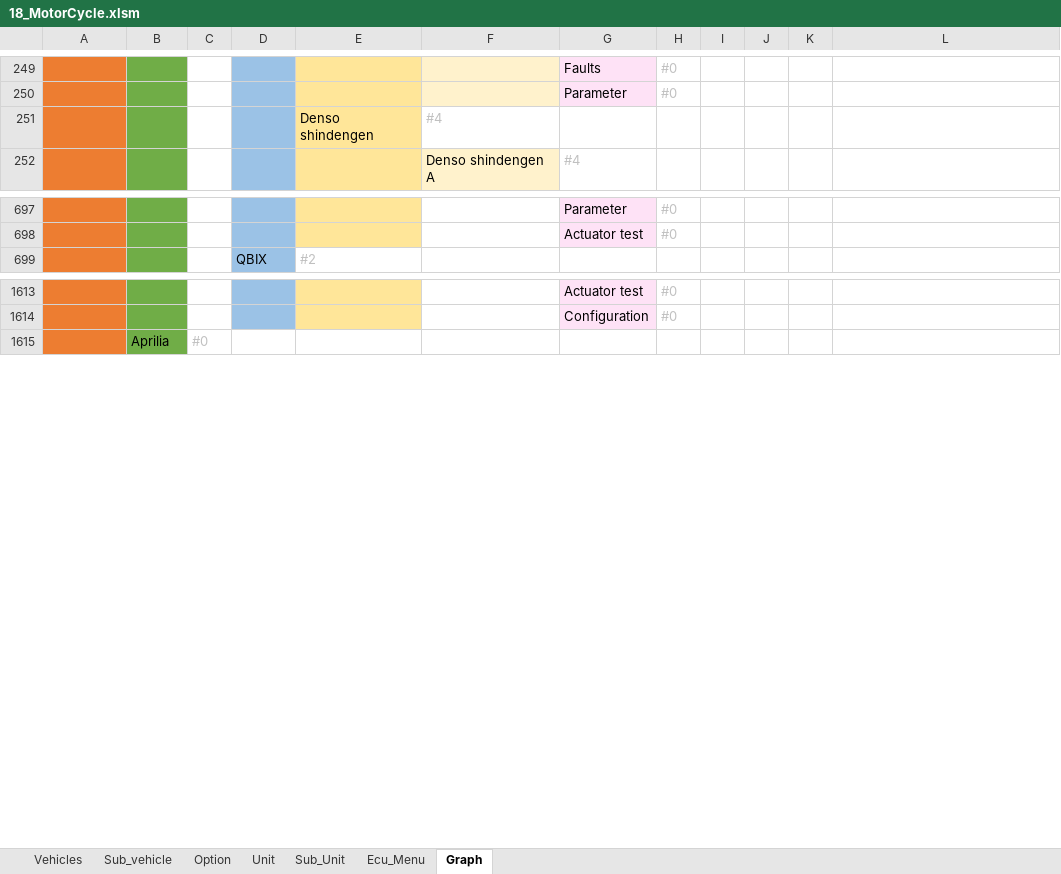
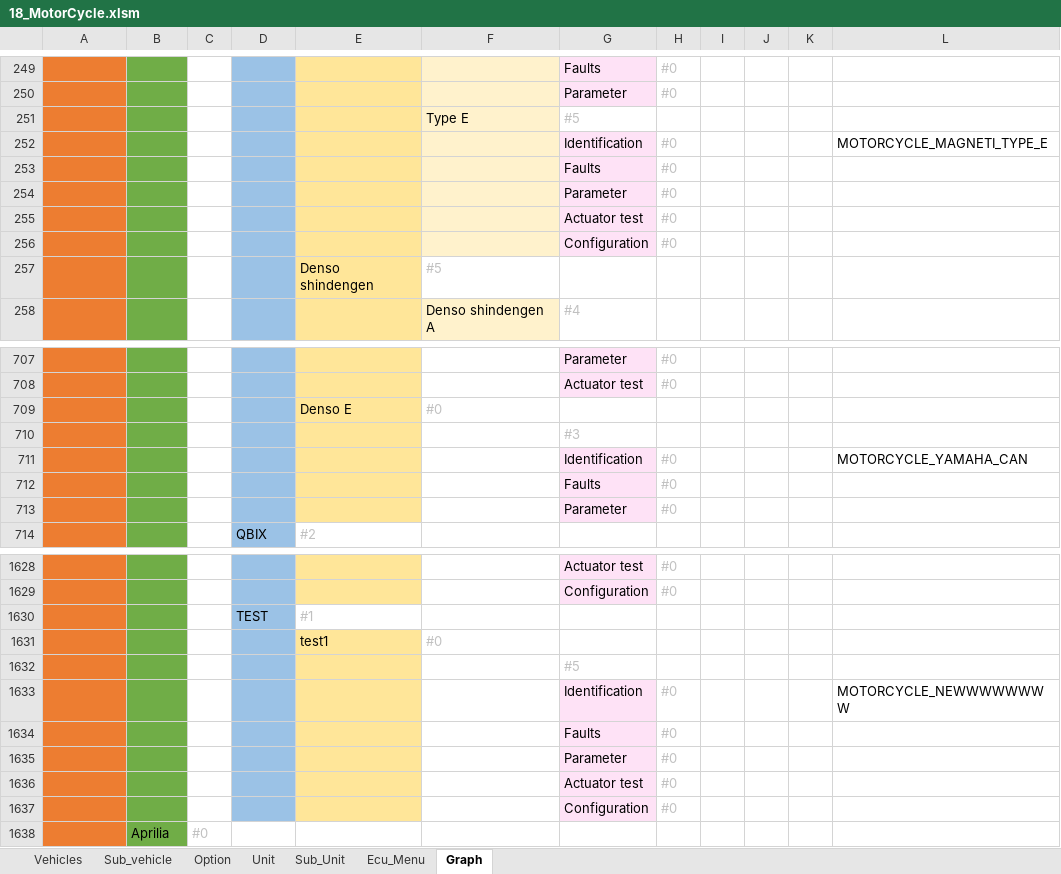
Before and after one commit to workrezvanian-netizen/DiagExcelFiles, an Excel workbook: Diag_Menu/18_MotorCycle.xlsm, sheet Graph, drawn as a sheet; only a part is shown, gaps mark what is left out; values as stored, in another font and other column widths than the file's, no borders; addresses are those after the commit; the diff covers the shown part only; the diff names each change by its address in the sheet, - before the commit and + after, or states it on an @@ line.

Commit message:
Update Diag_Menu/18_MotorCycle.xlsm

```diff
--- a/Diag_Menu/18_MotorCycle.xlsm (sheet Graph)
+++ b/Diag_Menu/18_MotorCycle.xlsm (sheet Graph)
+row 251: MotorCycle | ECUs |  | Motor | Magneti Marelli | Type E | #5
+row 252: MotorCycle | ECUs |  | Motor | Magneti Marelli | Type E | Identification | #0 |  |  |  | MOTORCYCLE_MAGNETI_TYPE_E
+row 253: MotorCycle | ECUs |  | Motor | Magneti Marelli | Type E | Faults | #0
+row 254: MotorCycle | ECUs |  | Motor | Magneti Marelli | Type E | Parameter | #0
+row 255: MotorCycle | ECUs |  | Motor | Magneti Marelli | Type E | Actuator test | #0
+row 256: MotorCycle | ECUs |  | Motor | Magneti Marelli | Type E | Configuration | #0
-F257: #4
+F257: #5
+row 709: MotorCycle | Yamaha |  | Aerox | Denso E | #0
+row 710: MotorCycle | Yamaha |  | Aerox | Denso E |  | #3
+row 711: MotorCycle | Yamaha |  | Aerox | Denso E |  | Identification | #0 |  |  |  | MOTORCYCLE_YAMAHA_CAN
+row 712: MotorCycle | Yamaha |  | Aerox | Denso E |  | Faults | #0
+row 713: MotorCycle | Yamaha |  | Aerox | Denso E |  | Parameter | #0
+row 1630: MotorCycle | Daelim |  | TEST | #1
+row 1631: MotorCycle | Daelim |  | TEST | test1 | #0
+row 1632: MotorCycle | Daelim |  | TEST | test1 |  | #5
+row 1633: MotorCycle | Daelim |  | TEST | test1 |  | Identification | #0 |  |  |  | MOTORCYCLE_NEWWWWWWWW
+row 1634: MotorCycle | Daelim |  | TEST | test1 |  | Faults | #0
+row 1635: MotorCycle | Daelim |  | TEST | test1 |  | Parameter | #0
+row 1636: MotorCycle | Daelim |  | TEST | test1 |  | Actuator test | #0
+row 1637: MotorCycle | Daelim |  | TEST | test1 |  | Configuration | #0
```
Also changed, not shown: 4 added rows and 11 edited cells elsewhere in this sheet, sheet Ecu_Menu, sheet Unit, sheet Sub_Unit, sheet Option.
